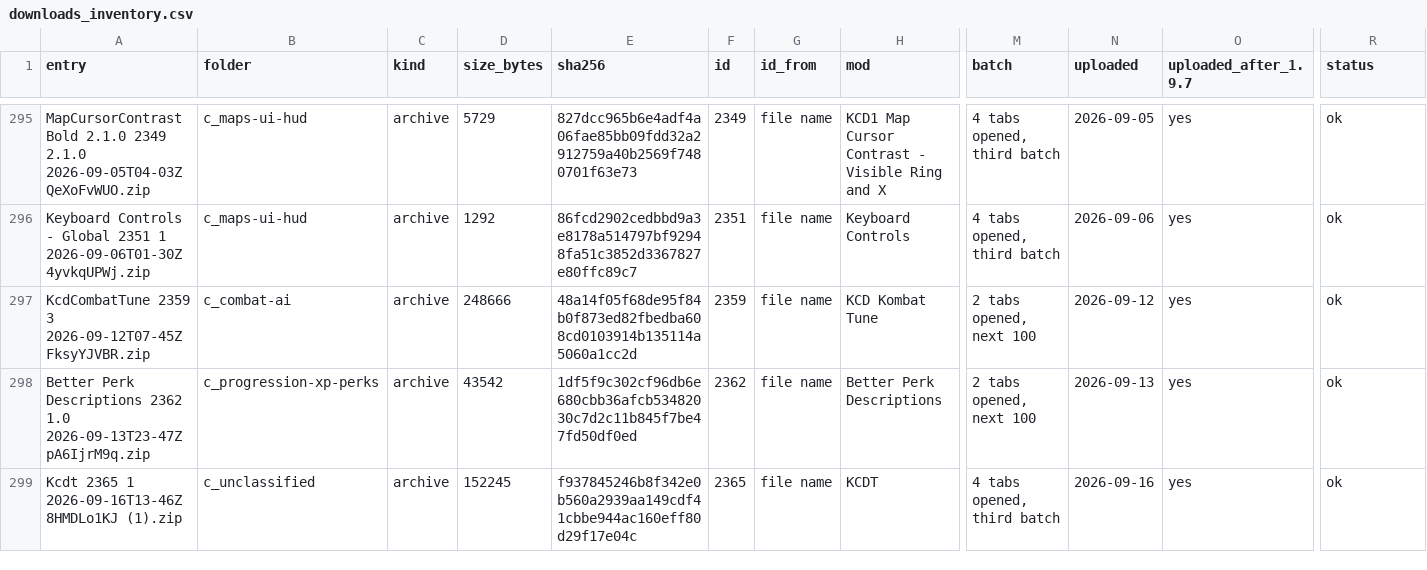
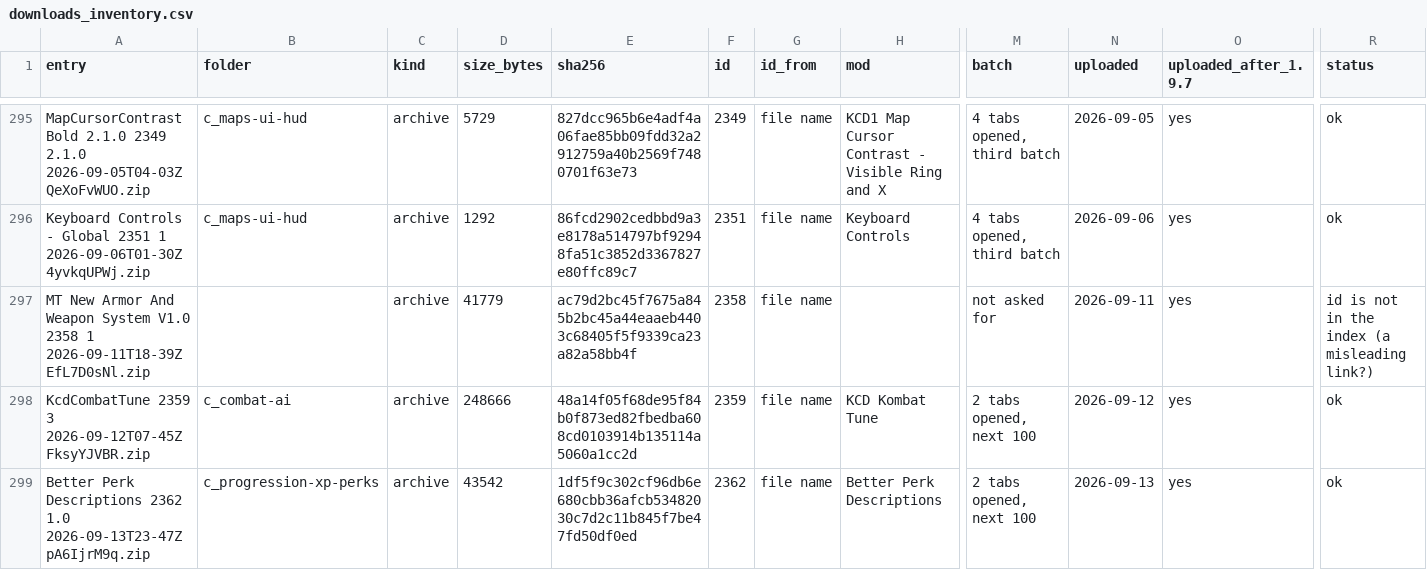
Before and after one commit to v-Kaefer/Kingdom-Refinement-Suite, a CSV file: docs/mods-review/downloads_inventory.csv, drawn as a sheet; only a part is shown, gaps mark what is left out; the shorter side is filled out with more unchanged rows; rows hold the shown columns only; the diff names each change by its address in the sheet, - before the commit and + after, or states it on an @@ line.

```diff
--- a/docs/mods-review/downloads_inventory.csv
+++ b/docs/mods-review/downloads_inventory.csv
+row 297: MT New Armor And Weapon System V1.0 2358 1 2026-09-11T18-39Z EfL7D0sNl.zip |  | archive | 41779 | ac79d2bc45f7675a845b2bc45a44eaaeb4403c68405f5f9339ca23a82a58bb4f | 2358 | file name |  | not asked for | 2026-09-11 | yes | id is not in the index (a misleading link?)
```
Also changed, not shown: 5 other files.
